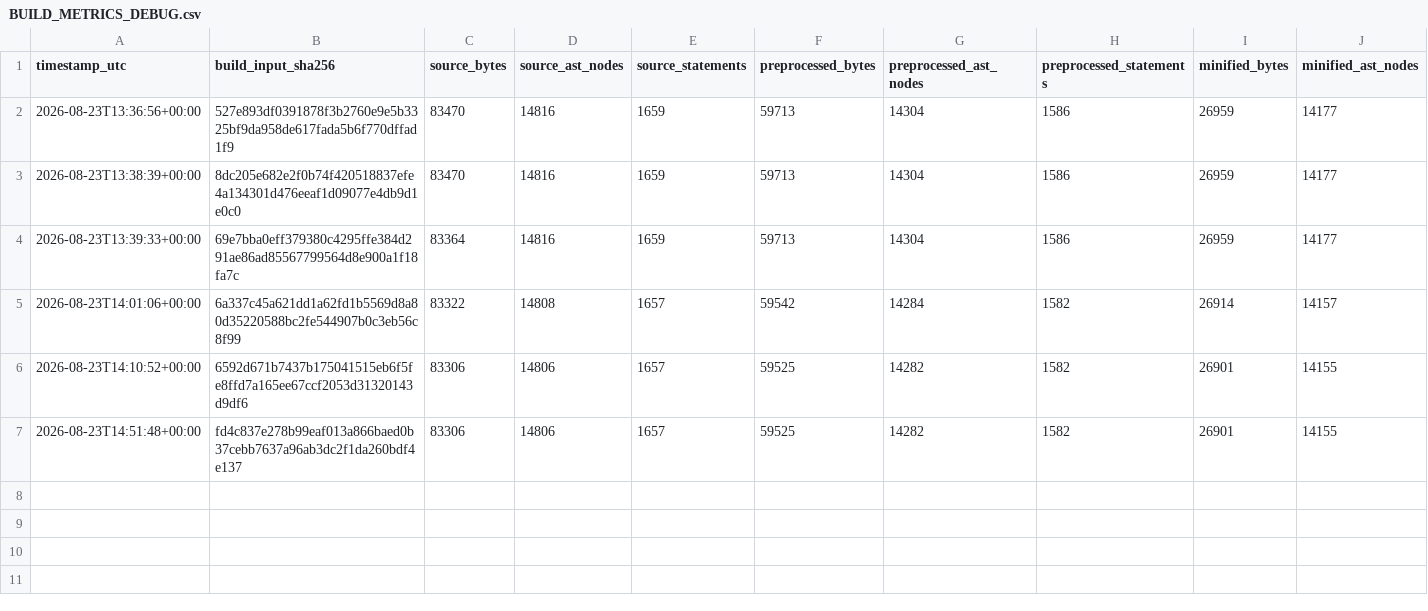
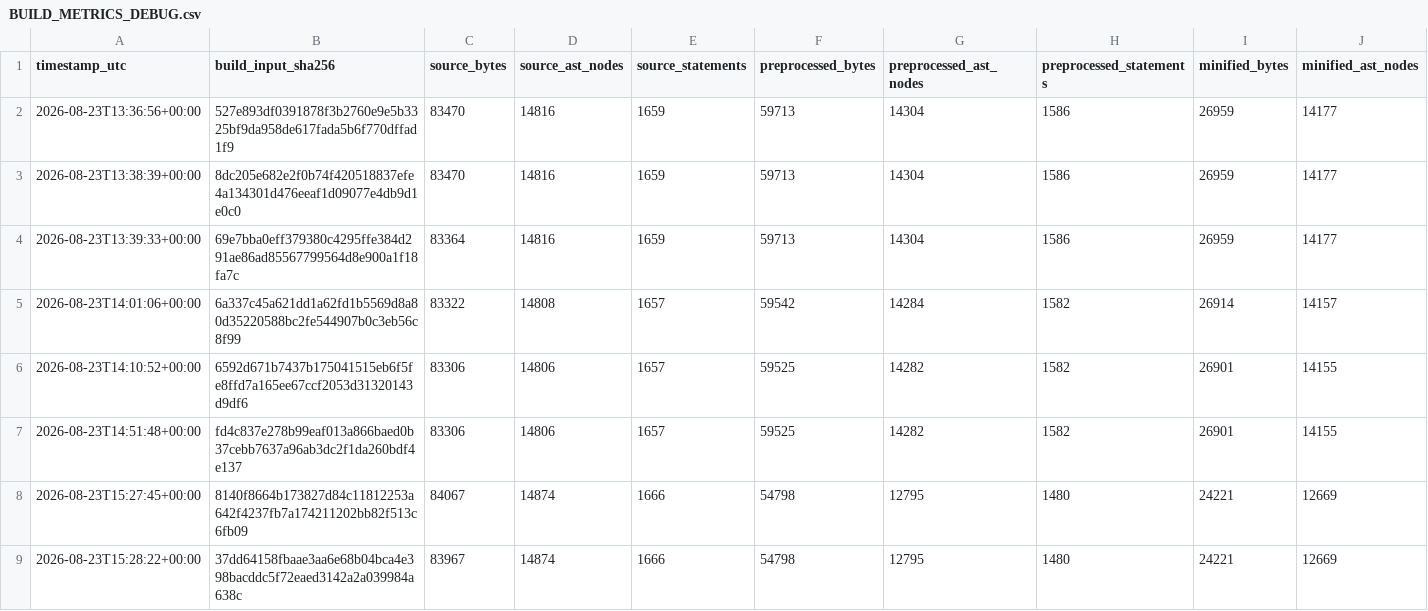
Before and after one commit to gcmvanloon/ti84evoChess, a CSV file: BUILD_METRICS_DEBUG.csv, drawn as a sheet; only a part is shown; rows hold the shown columns only; the diff names each change by its address in the sheet, - before the commit and + after, or states it on an @@ line.

Commit message:
add glyph debug rendering

```diff
--- a/BUILD_METRICS_DEBUG.csv
+++ b/BUILD_METRICS_DEBUG.csv
+row 8: 2026-08-23T15:27:45+00:00 | 8140f8664b173827d84c11812253a642f4237fb7a174211202bb82f513c6fb09 | 84067 | 14874 | 1666 | 54798 | 12795 | 1480 | 24221 | 12669
+row 9: 2026-08-23T15:28:22+00:00 | 37dd64158fbaae3aa6e68b04bca4e398bacddc5f72eaed3142a2a039984a638c | 83967 | 14874 | 1666 | 54798 | 12795 | 1480 | 24221 | 12669
```
Also changed, not shown: BUILD_METRICS_RELEASE.csv, 4 other files.
